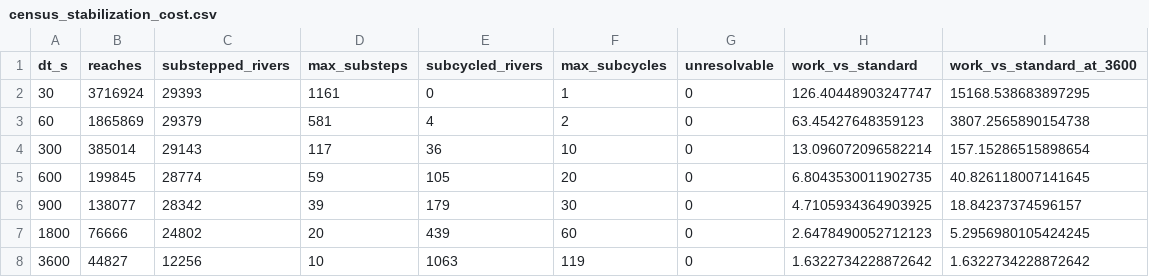
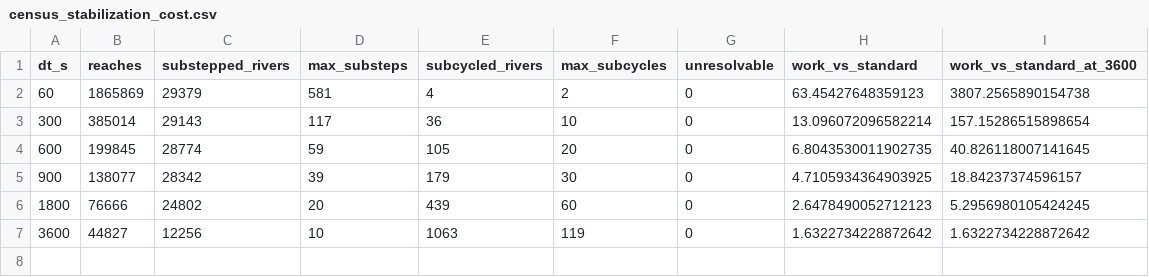
Before and after one commit to rileyhales/article-2026-muskingum-parameters, a CSV file: tables/census_stabilization_cost.csv, drawn as a sheet.

```diff
--- a/tables/census_stabilization_cost.csv
+++ b/tables/census_stabilization_cost.csv
@@ -1,3 +1,2 @@
 dt_s,reaches,substepped_rivers,max_substeps,subcycled_rivers,max_subcycles,unresolvable,work_vs_standard,work_vs_standard_at_3600
-30,3716924,29393,1161,0,1,0,126.40448903247747,15168.538683897295
 60,1865869,29379,581,4,2,0,63.45427648359123,3807.2565890154738
```
Also changed, not shown: tables/census_coefficient_signs.csv, tables/census_short_river_topology.csv, 42 other files.
